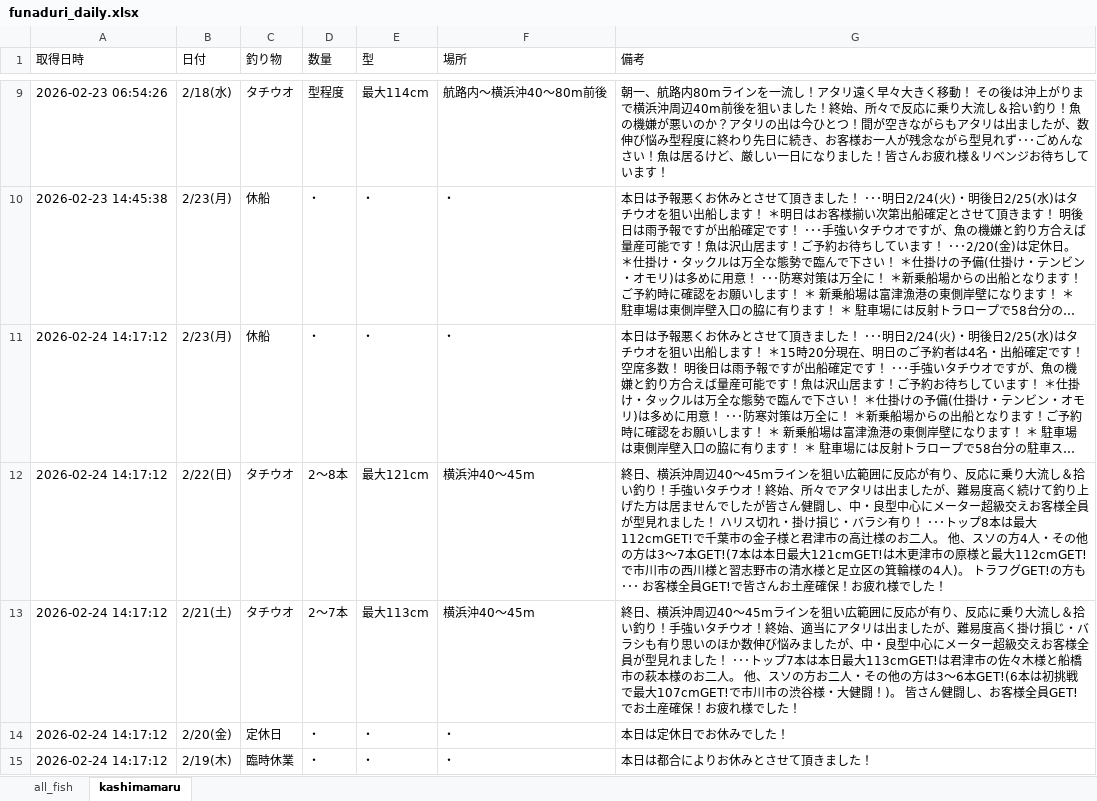
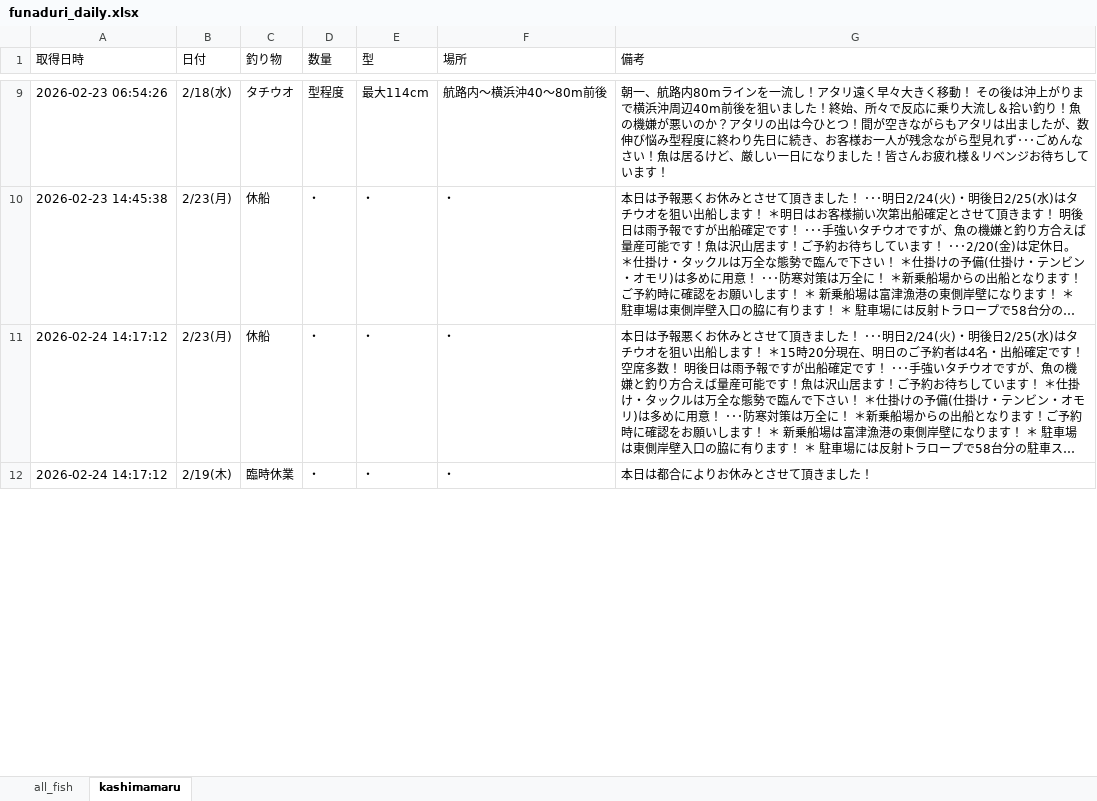
Before and after one commit to haradatakahiro/funaduri-tatiuo-auto, an Excel workbook: data/funaduri_daily.xlsx, sheet kashimamaru, drawn as a sheet; only a part is shown, gaps mark what is left out; long unchanged cells end in …; values as stored, in another font and other column widths than the file's, no borders; removed rows and columns are numbered as before the commit, all else as after; the diff covers the shown part only; the diff names each change by its address in the sheet, - before the commit and + after, or states it on an @@ line.

```diff
--- a/data/funaduri_daily.xlsx (sheet kashimamaru)
+++ b/data/funaduri_daily.xlsx (sheet kashimamaru)
-row 12: 2026-02-24 14:17:12 | 2/22(日) | タチウオ | 2～8本 | 最大121cm | 横浜沖40～45m | 終日、横浜沖周辺40～45ｍラインを狙い広範囲に反応が有り、反応に乗り大流し＆拾い釣り！手強いタチウオ！終始、所々でアタリは出ましたが、難易度高く続けて釣り上げた方は居ませんでしたが皆さん健闘し、中・良型中心にメーター超級交えお客様全員が型見れました！ ハリス切れ・掛け損じ・バラシ有り！ ･･･トップ8本は最大112cmGET!で千葉市の金子様と君津市の高辻様のお二人。 他、スソの方4人・その他の方は3～7本GET!(7本は本日最大121cmGET!は木更津市の原様と最大112cmGET!で市川市の西川様と習志野市の清水様と足立区の箕輪様の4人)。 トラフグGET!の方も･･･ お客様全員GET!で皆さんお土産確保！お疲れ様でした！
-row 13: 2026-02-24 14:17:12 | 2/21(土) | タチウオ | 2～7本 | 最大113cm | 横浜沖40～45m | 終日、横浜沖周辺40～45mラインを狙い広範囲に反応が有り、反応に乗り大流し＆拾い釣り！手強いタチウオ！終始、適当にアタリは出ましたが、難易度高く掛け損じ・バラシも有り思いのほか数伸び悩みましたが、中・良型中心にメーター超級交えお客様全員が型見れました！ ･･･トップ7本は本日最大113cmGET!は君津市の佐々木様と船橋市の萩本様のお二人。 他、スソの方お二人・その他の方は3～6本GET!(6本は初挑戦で最大107cmGET!で市川市の渋谷様・大健闘！)。 皆さん健闘し、お客様全員GET!でお土産確保！お疲れ様でした！
-row 14: 2026-02-24 14:17:12 | 2/20(金) | 定休日 | ・ | ・ | ・ | 本日は定休日でお休みでした！
```
Also changed, not shown: 5 added rows elsewhere in this sheet, sheet all_fish.
